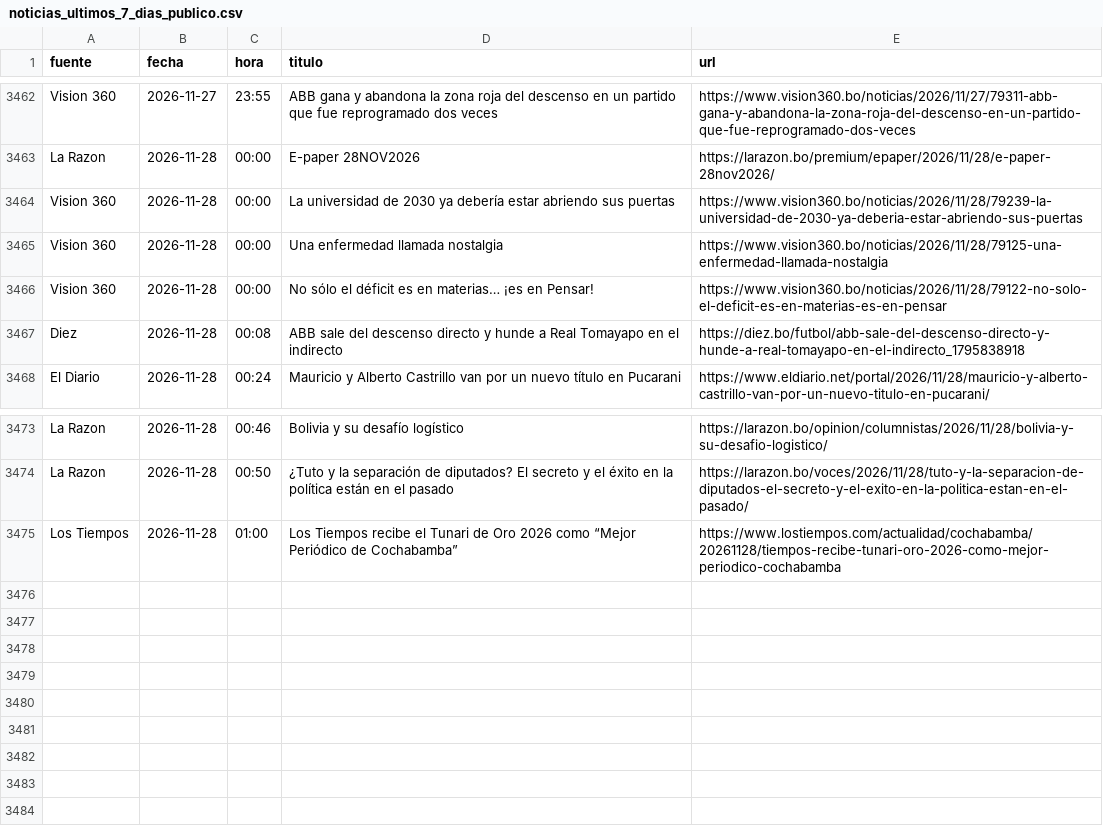
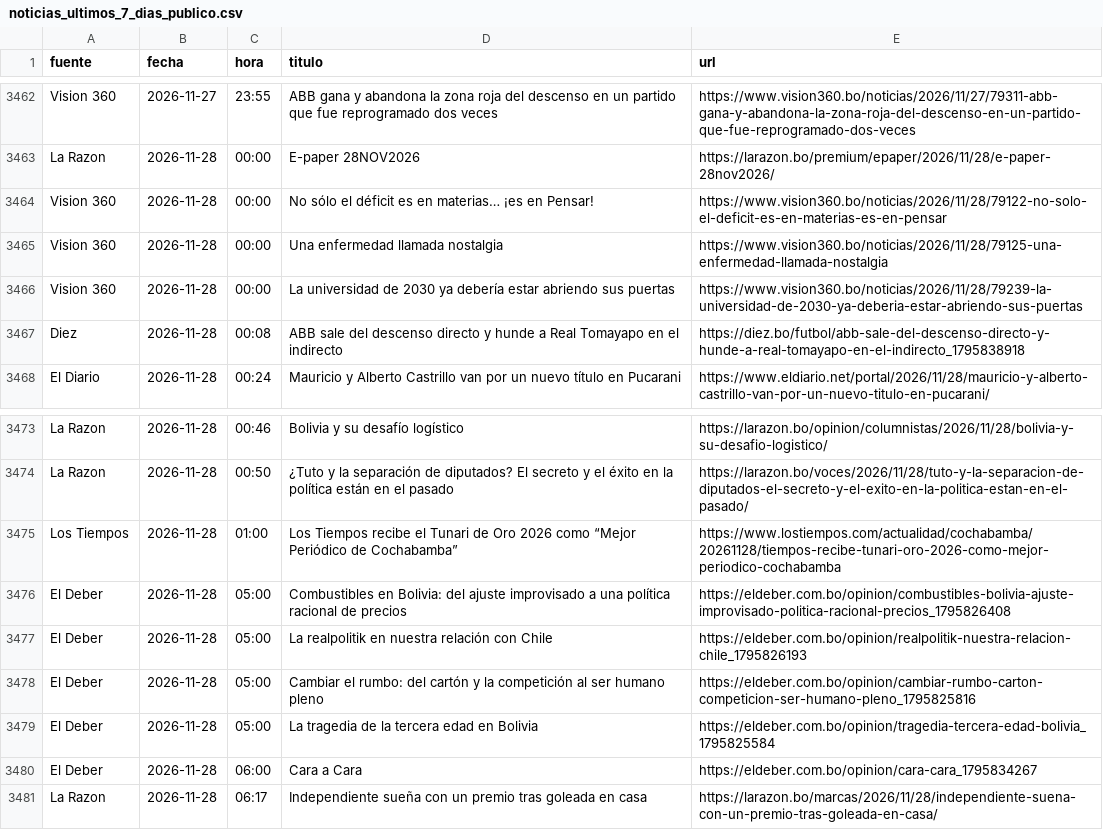
Before and after one commit to BohozX/Indices-de-Incertidumbre, a CSV file: noticias_ultimos_7_dias_publico.csv, drawn as a sheet; only a part is shown, gaps mark what is left out.

```diff
--- a/noticias_ultimos_7_dias_publico.csv
+++ b/noticias_ultimos_7_dias_publico.csv
@@ -3463,5 +3463,5 @@ Vision 360,2026-11-27,23:55,ABB gana y abandona la zona roja del descenso en un
 La Razon,2026-11-28,00:00,E-paper 28NOV2026,https://larazon.bo/premium/epaper/2026/11/28/e-paper-28nov2026/
+Vision 360,2026-11-28,00:00,No sólo el déficit es en materias… ¡es en Pensar!,https://www.vision360.bo/noticias/2026/11/28/79122-no-solo-el-deficit-es-en-materias-es-en-pensar
+Vision 360,2026-11-28,00:00,Una enfermedad llamada nostalgia,https://www.vision360.bo/noticias/2026/11/28/79125-una-enfermedad-llamada-nostalgia
 Vision 360,2026-11-28,00:00,La universidad de 2030 ya debería estar abriendo sus puertas,https://www.vision360.bo/noticias/2026/11/28/79239-la-universidad-de-2030-ya-deberia-estar-abriendo-sus-puertas
-Vision 360,2026-11-28,00:00,Una enfermedad llamada nostalgia,https://www.vision360.bo/noticias/2026/11/28/79125-una-enfermedad-llamada-nostalgia
-Vision 360,2026-11-28,00:00,No sólo el déficit es en materias… ¡es en Pensar!,https://www.vision360.bo/noticias/2026/11/28/79122-no-solo-el-deficit-es-en-materias-es-en-pensar
 Diez,2026-11-28,00:08,ABB sale del descenso directo y hunde a Real Tomayapo en el indirecto,https://diez.bo/futbol/abb-sale-del-descenso-directo-y-hunde-a-real-tomayapo-en-el-indirecto_1795838918
@@ -3475 +3475,7 @@ La Razon,2026-11-28,00:50,¿Tuto y la separación de diputados? El secreto y el
 Los Tiempos,2026-11-28,01:00,Los Tiempos recibe el Tunari de Oro 2026 como “Mejor Periódico de Cochabamba”,https://www.lostiempos.com/actualidad/cochabamba/20261128/tiempos-recibe-tunari-oro-2026-como-mejor-periodico-cochabamba
+El Deber,2026-11-28,05:00,Combustibles en Bolivia: del ajuste improvisado a una política racional de precios,https://eldeber.com.bo/opinion/combustibles-bolivia-ajuste-improvisado-politica-racional-precios_1795826408
+El Deber,2026-11-28,05:00,La realpolitik en nuestra relación con Chile,https://eldeber.com.bo/opinion/realpolitik-nuestra-relacion-chile_1795826193
+El Deber,2026-11-28,05:00,Cambiar el rumbo: del cartón y la competición al ser humano pleno,https://eldeber.com.bo/opinion/cambiar-rumbo-carton-competicion-ser-humano-pleno_1795825816
+El Deber,2026-11-28,05:00,La tragedia de la tercera edad en Bolivia,https://eldeber.com.bo/opinion/tragedia-tercera-edad-bolivia_1795825584
+El Deber,2026-11-28,06:00,Cara a Cara,https://eldeber.com.bo/opinion/cara-cara_1795834267
+La Razon,2026-11-28,06:17,Independiente sueña con un premio tras goleada en casa,https://larazon.bo/marcas/2026/11/28/independiente-suena-con-un-premio-tras-goleada-en-casa/
```
Also changed, not shown: 3 other files.
